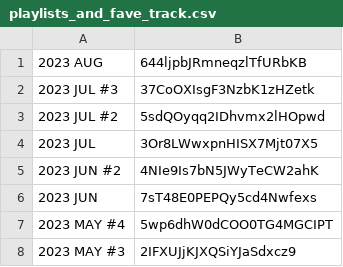
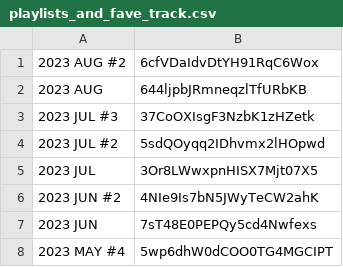
Before and after one commit to aulb/aulb.github.io, a CSV file: src/data/playlists_and_fave_track.csv, drawn as a sheet; only a part is shown; the shorter side is filled out with more unchanged rows.

```diff
--- a/src/data/playlists_and_fave_track.csv
+++ b/src/data/playlists_and_fave_track.csv
@@ -1 +1,2 @@
+2023 AUG #2,6cfVDaIdvDtYH91RqC6Wox
 2023 AUG,644ljpbJRmneqzlTfURbKB
```
Also changed, not shown: 4 other files.
